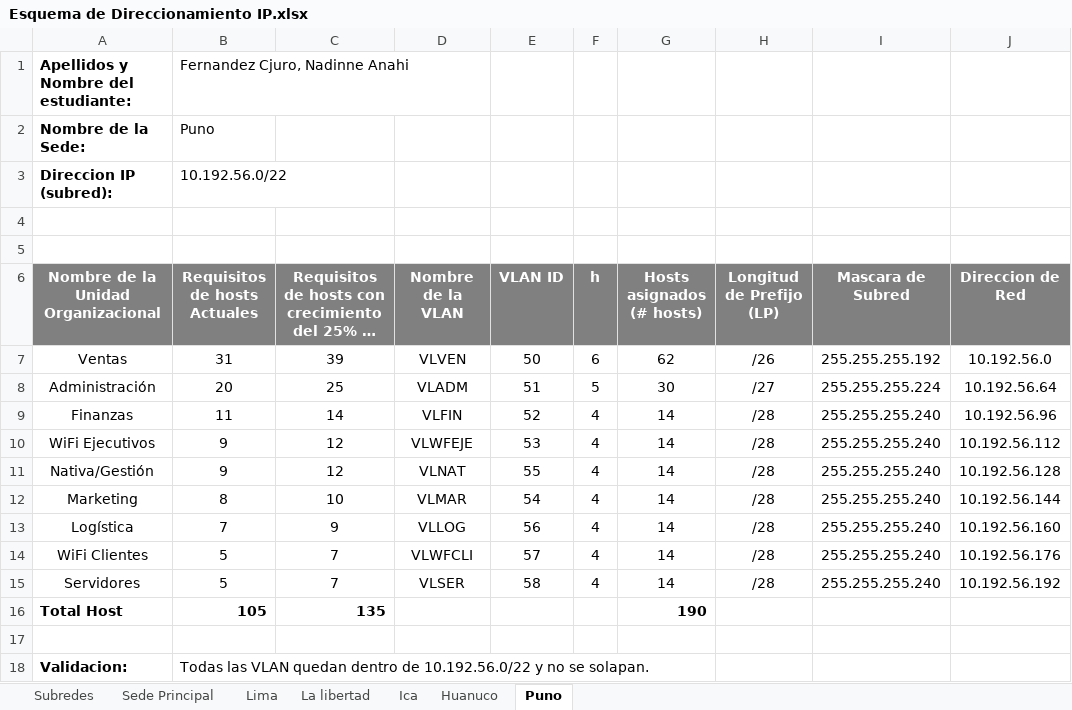
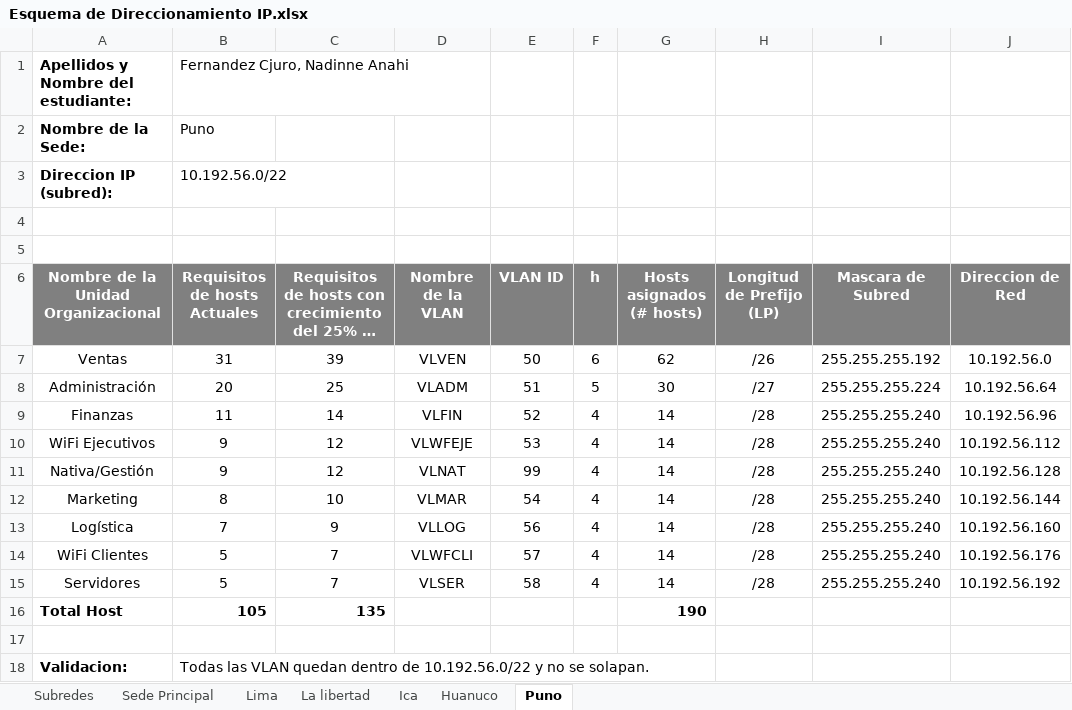
Before and after one commit to zGIKS/redes-scripts, an Excel workbook: excel-final/Esquema de Direccionamiento IP.xlsx, sheet Puno, drawn as a sheet; only a part is shown; long unchanged cells end in …; values as stored, in another font and other column widths than the file's, no borders; charts and pictures not drawn; the diff names each change by its address in the sheet, - before the commit and + after, or states it on an @@ line.

Commit message:
Update VLAN configurations and IP addressing for Puno network

```diff
--- a/excel-final/Esquema de Direccionamiento IP.xlsx (sheet Puno)
+++ b/excel-final/Esquema de Direccionamiento IP.xlsx (sheet Puno)
-E11 (VLAN ID): 55
+E11 (VLAN ID): 99
```
Also changed, not shown: 2 other files.
